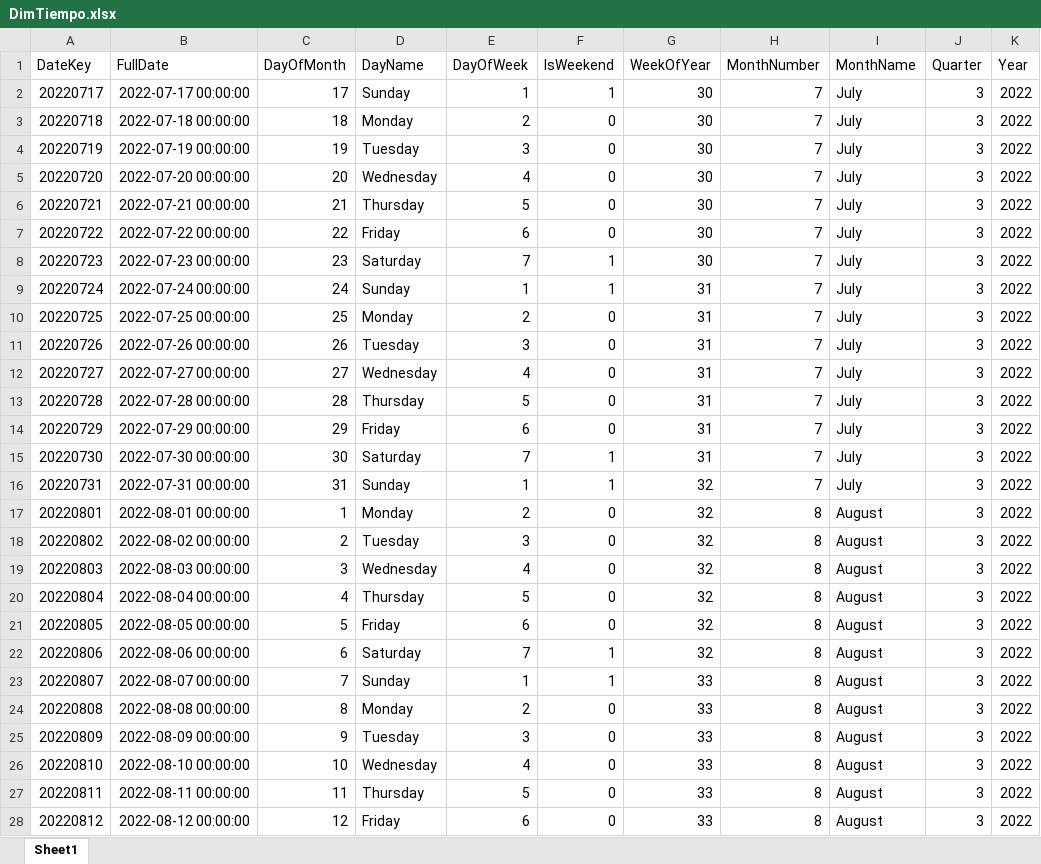
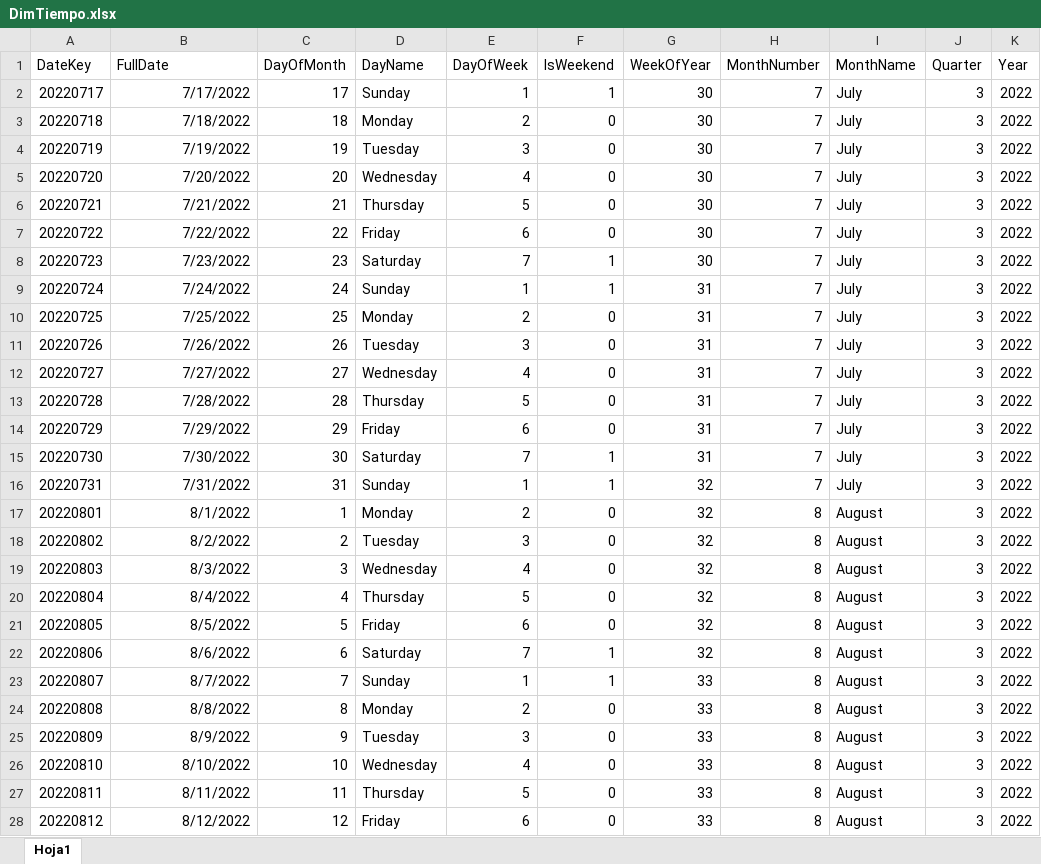
Before and after one commit to A1EXF6A/BI_CLUSTERS, an Excel workbook: xlsx_limpios/DimTiempo.xlsx, sheet Hoja1, drawn as a sheet; only a part is shown; values as stored, in another font and other column widths than the file's, no borders; the diff covers the shown part only; the diff names each change by its address in the sheet, - before the commit and + after, or states it on an @@ line.

```diff
--- a/xlsx_limpios/DimTiempo.xlsx (sheet Hoja1)
+++ b/xlsx_limpios/DimTiempo.xlsx (sheet Hoja1)
-sheet tab: Sheet1
+sheet tab: Hoja1
-B2 (FullDate): 2022-07-17 00:00:00
+B2 (FullDate): 7/17/2022
-B3 (FullDate): 2022-07-18 00:00:00
+B3 (FullDate): 7/18/2022
-B4 (FullDate): 2022-07-19 00:00:00
+B4 (FullDate): 7/19/2022
-B5 (FullDate): 2022-07-20 00:00:00
+B5 (FullDate): 7/20/2022
-B6 (FullDate): 2022-07-21 00:00:00
+B6 (FullDate): 7/21/2022
-B7 (FullDate): 2022-07-22 00:00:00
+B7 (FullDate): 7/22/2022
-B8 (FullDate): 2022-07-23 00:00:00
+B8 (FullDate): 7/23/2022
-B9 (FullDate): 2022-07-24 00:00:00
+B9 (FullDate): 7/24/2022
-B10 (FullDate): 2022-07-25 00:00:00
+B10 (FullDate): 7/25/2022
-B11 (FullDate): 2022-07-26 00:00:00
+B11 (FullDate): 7/26/2022
-B12 (FullDate): 2022-07-27 00:00:00
+B12 (FullDate): 7/27/2022
-B13 (FullDate): 2022-07-28 00:00:00
+B13 (FullDate): 7/28/2022
-B14 (FullDate): 2022-07-29 00:00:00
+B14 (FullDate): 7/29/2022
-B15 (FullDate): 2022-07-30 00:00:00
+B15 (FullDate): 7/30/2022
-B16 (FullDate): 2022-07-31 00:00:00
+B16 (FullDate): 7/31/2022
-B17 (FullDate): 2022-08-01 00:00:00
+B17 (FullDate): 8/1/2022
-B18 (FullDate): 2022-08-02 00:00:00
+B18 (FullDate): 8/2/2022
-B19 (FullDate): 2022-08-03 00:00:00
+B19 (FullDate): 8/3/2022
-B20 (FullDate): 2022-08-04 00:00:00
+B20 (FullDate): 8/4/2022
-B21 (FullDate): 2022-08-05 00:00:00
+B21 (FullDate): 8/5/2022
-B22 (FullDate): 2022-08-06 00:00:00
+B22 (FullDate): 8/6/2022
-B23 (FullDate): 2022-08-07 00:00:00
+B23 (FullDate): 8/7/2022
-B24 (FullDate): 2022-08-08 00:00:00
+B24 (FullDate): 8/8/2022
-B25 (FullDate): 2022-08-09 00:00:00
+B25 (FullDate): 8/9/2022
-B26 (FullDate): 2022-08-10 00:00:00
+B26 (FullDate): 8/10/2022
-B27 (FullDate): 2022-08-11 00:00:00
+B27 (FullDate): 8/11/2022
-B28 (FullDate): 2022-08-12 00:00:00
+B28 (FullDate): 8/12/2022
```
Also changed, not shown: 1534 edited cells elsewhere in this sheet, xlsx_limpios/DimCliente.xlsx, xlsx_limpios/DimMenuItem.xlsx, 27 other files.
